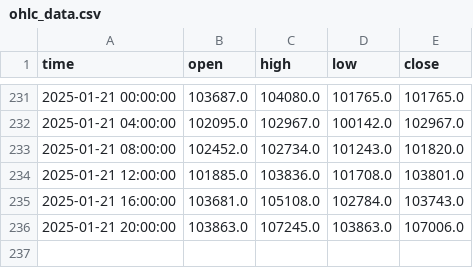
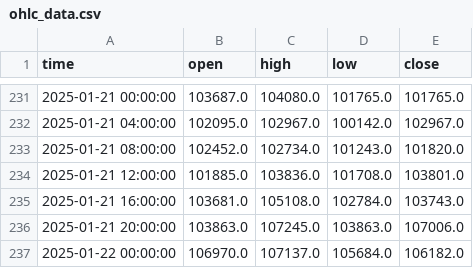
Before and after one commit to afairgiant/WGU-Capstone, a CSV file: src/streamlit_app/data/ohlc_data.csv, drawn as a sheet; only a part is shown, gaps mark what is left out; the diff names each change by its address in the sheet, - before the commit and + after, or states it on an @@ line.

```diff
--- a/src/streamlit_app/data/ohlc_data.csv
+++ b/src/streamlit_app/data/ohlc_data.csv
+row 237: 2025-01-22 00:00:00 | 106970.0 | 107137.0 | 105684.0 | 106182.0
```
Also changed, not shown: 4 other files.
